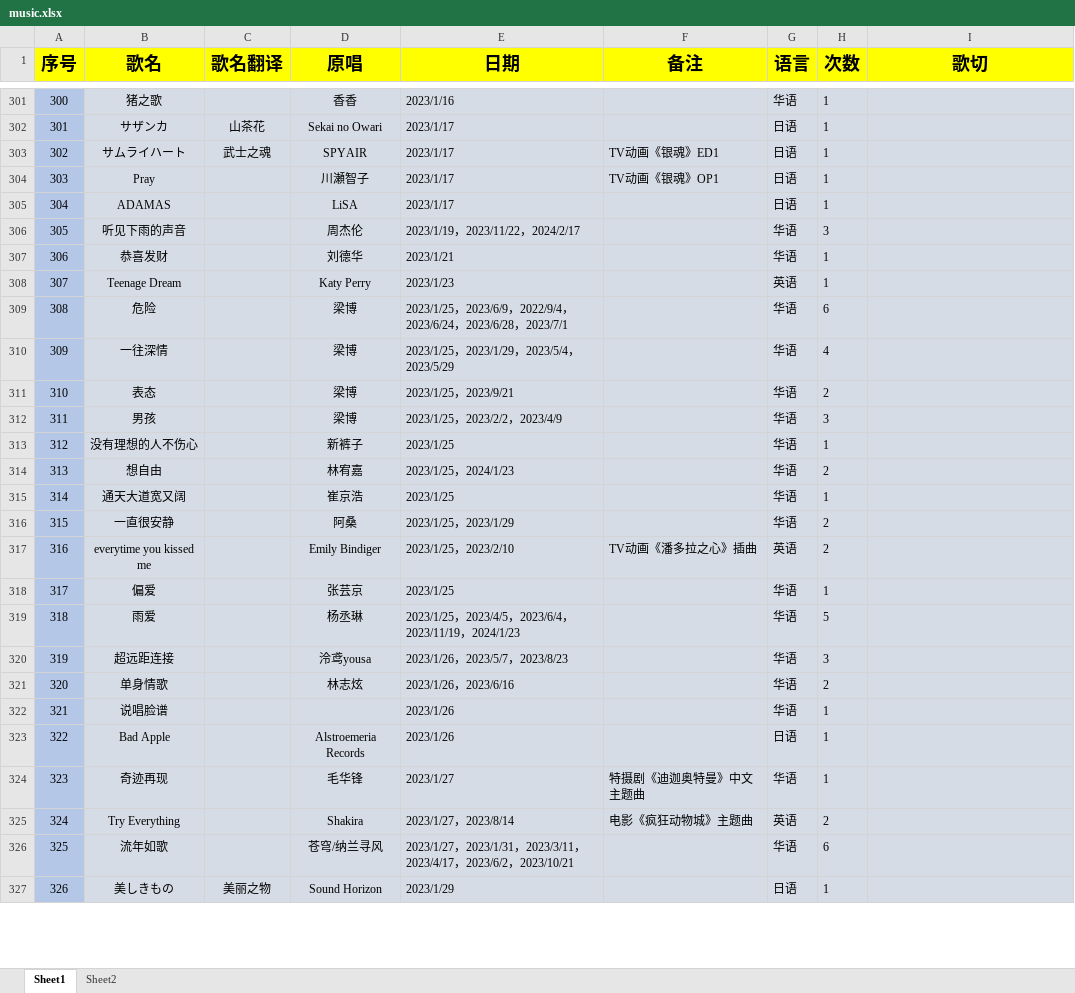
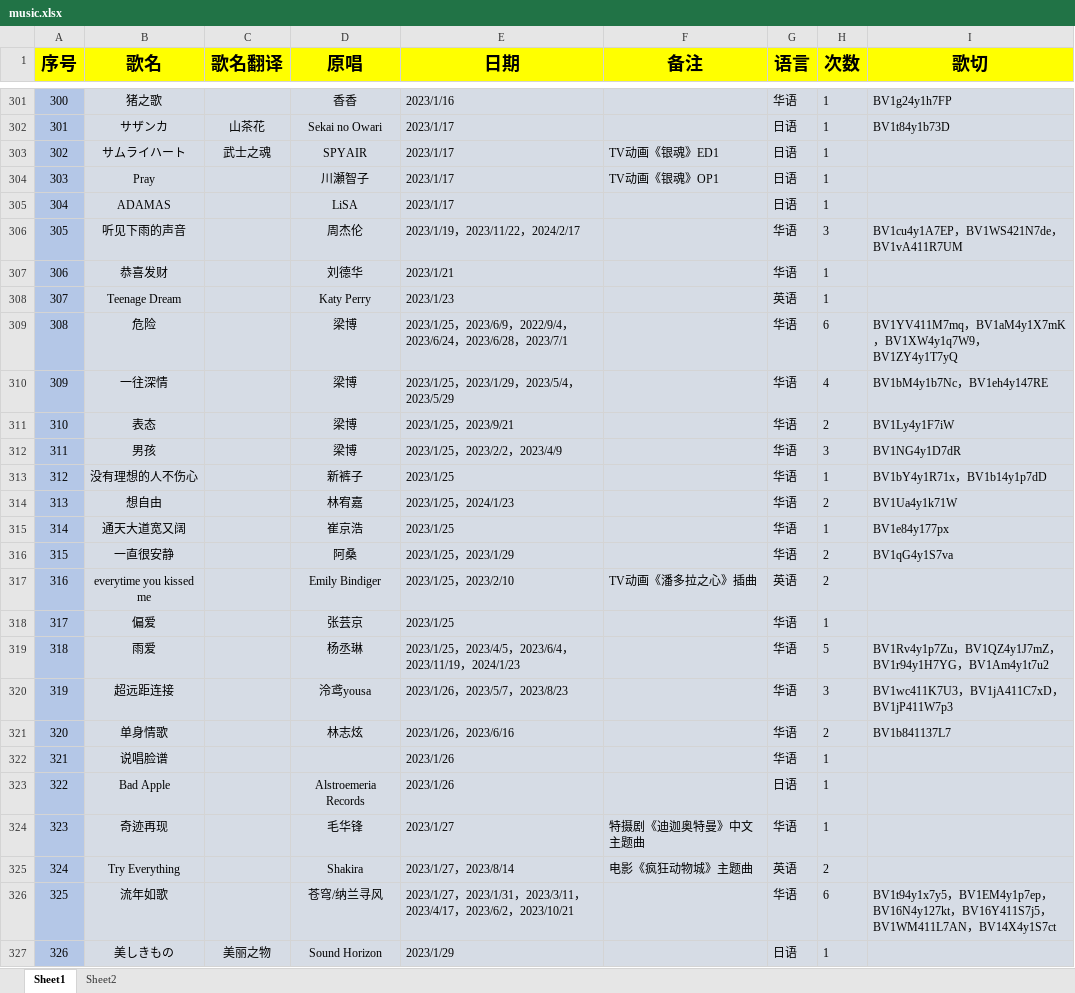
Before and after one commit to starsJuly/sui-song-list, an Excel workbook: scripts/music.xlsx, sheet Sheet1, drawn as a sheet; only a part is shown, gaps mark what is left out; values as stored, in another font and other column widths than the file's, no borders; the diff covers the shown part only; the diff names each change by its address in the sheet, - before the commit and + after, or states it on an @@ line.

```diff
--- a/scripts/music.xlsx (sheet Sheet1)
+++ b/scripts/music.xlsx (sheet Sheet1)
-I301 (歌切): (empty)
+I301 (歌切): BV1g24y1h7FP
-I302 (歌切): (empty)
+I302 (歌切): BV1t84y1b73D
-I306 (歌切): (empty)
+I306 (歌切): BV1cu4y1A7EP，BV1WS421N7de，BV1vA411R7UM
-I309 (歌切): (empty)
+I309 (歌切): BV1YV411M7mq，BV1aM4y1X7mK，BV1XW4y1q7W9，BV1ZY4y1T7yQ
-I310 (歌切): (empty)
+I310 (歌切): BV1bM4y1b7Nc，BV1eh4y147RE
-I311 (歌切): (empty)
+I311 (歌切): BV1Ly4y1F7iW
-I312 (歌切): (empty)
+I312 (歌切): BV1NG4y1D7dR
-I313 (歌切): (empty)
+I313 (歌切): BV1bY4y1R71x，BV1b14y1p7dD
-I314 (歌切): (empty)
+I314 (歌切): BV1Ua4y1k71W
-I315 (歌切): (empty)
+I315 (歌切): BV1e84y177px
-I316 (歌切): (empty)
+I316 (歌切): BV1qG4y1S7va
-I319 (歌切): (empty)
+I319 (歌切): BV1Rv4y1p7Zu，BV1QZ4y1J7mZ，BV1r94y1H7YG，BV1Am4y1t7u2
-I320 (歌切): (empty)
+I320 (歌切): BV1wc411K7U3，BV1jA411C7xD，BV1jP411W7p3
-I321 (歌切): (empty)
+I321 (歌切): BV1b841137L7
-I326 (歌切): (empty)
+I326 (歌切): BV1t94y1x7y5，BV1EM4y1p7ep，BV16N4y127kt，BV16Y411S7j5，BV1WM411L7AN，BV14X4y1S7ct
```
Also changed, not shown: 75 edited cells elsewhere in this sheet.
